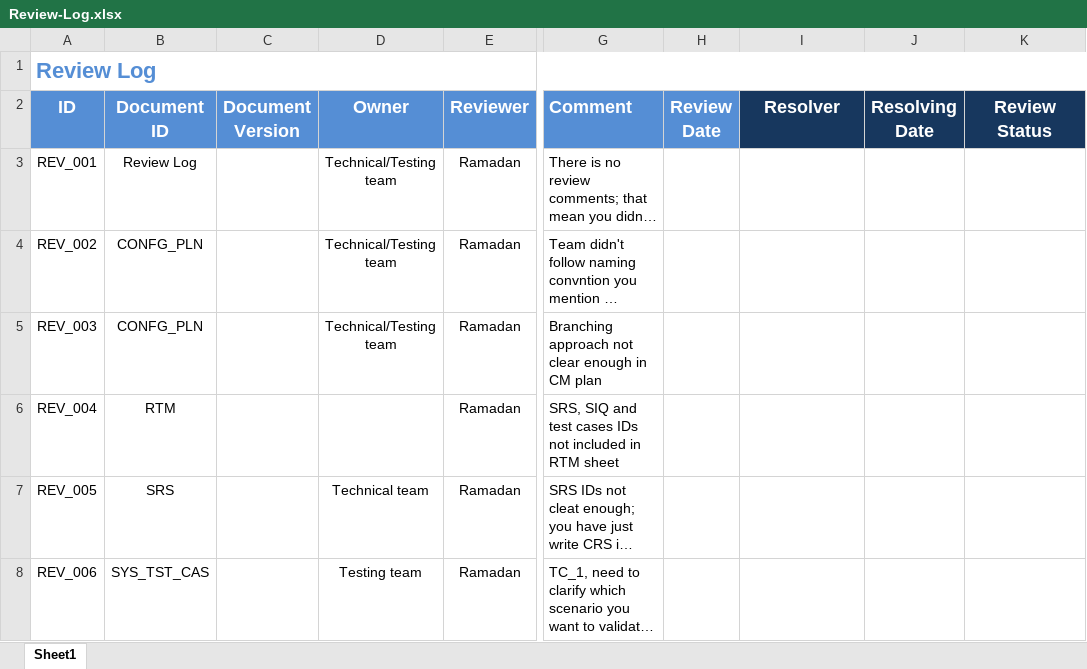
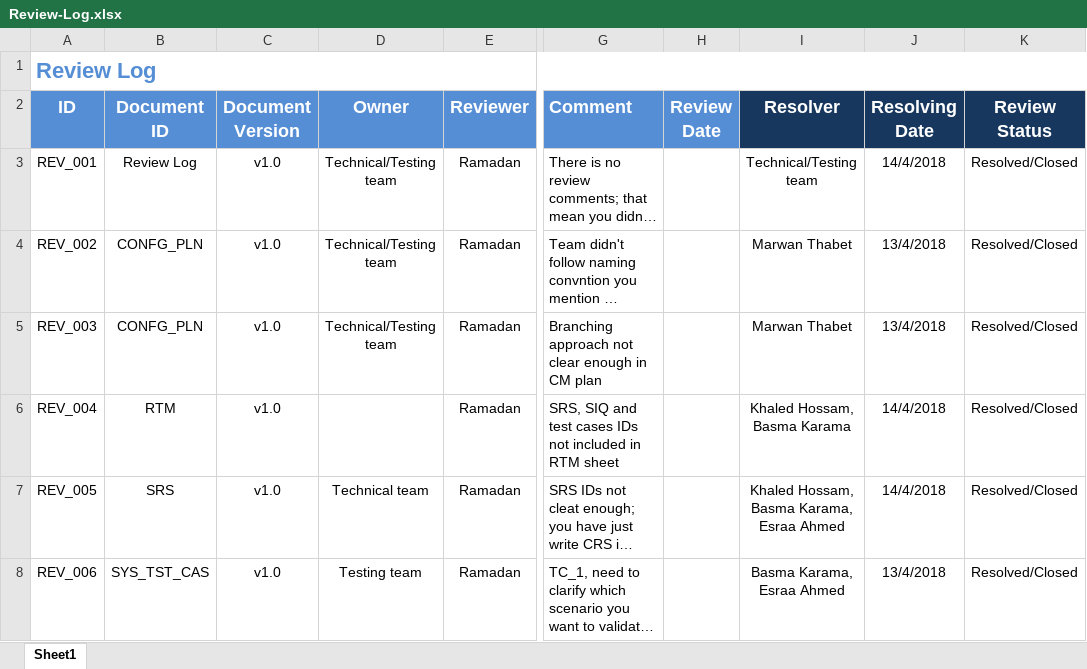
Before and after one commit to ITI-Embedded-QA/Kenovo_ElectricBlender, an Excel workbook: management/Review-Log.xlsx, sheet Sheet1, drawn as a sheet; only a part is shown, gaps mark what is left out; long unchanged cells end in …; values as stored, in another font and other column widths than the file's, no borders; the diff names each change by its address in the sheet, - before the commit and + after, or states it on an @@ line.

Commit message:
Close Reviews

```diff
--- a/management/Review-Log.xlsx (sheet Sheet1)
+++ b/management/Review-Log.xlsx (sheet Sheet1)
-C3:C8 (Document Version): (empty)
+C3:C8 (Document Version): v1.0
-I3 (Resolver): (empty)
+I3 (Resolver): Technical/Testing team
-J3 (Resolving Date): (empty)
+J3 (Resolving Date): 14/4/2018
-K3:K8 (Review Status): (empty)
+K3:K8 (Review Status): Resolved/Closed
-I4:I5 (Resolver): (empty)
+I4:I5 (Resolver): Marwan Thabet
-J4:J5 (Resolving Date): (empty)
+J4:J5 (Resolving Date): 13/4/2018
-I6 (Resolver): (empty)
+I6 (Resolver): Khaled Hossam, Basma Karama
-J6:J7 (Resolving Date): (empty)
+J6:J7 (Resolving Date): 14/4/2018
-I7 (Resolver): (empty)
+I7 (Resolver): Khaled Hossam, Basma Karama, Esraa Ahmed
-I8 (Resolver): (empty)
+I8 (Resolver): Basma Karama, Esraa Ahmed
-J8 (Resolving Date): (empty)
+J8 (Resolving Date): 13/4/2018
```
